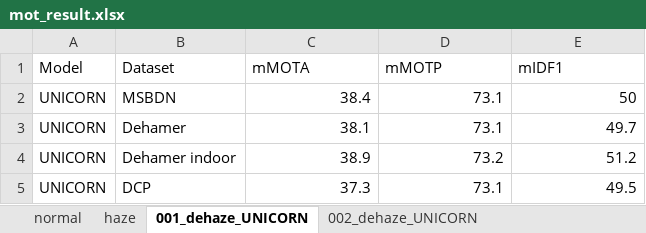
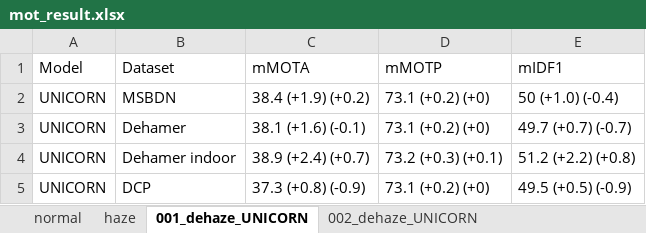
Before and after one commit to 2223CUHKFYP/2223CUHKFYP.github.io, an Excel workbook: resources/mot_result.xlsx, sheet 001_dehaze_UNICORN, drawn as a sheet; values as stored, in another font and other column widths than the file's, no borders; the diff names each change by its address in the sheet, - before the commit and + after, or states it on an @@ line.

```diff
--- a/resources/mot_result.xlsx (sheet 001_dehaze_UNICORN)
+++ b/resources/mot_result.xlsx (sheet 001_dehaze_UNICORN)
-C2 (mMOTA): 38.4
+C2 (mMOTA): 38.4 (+1.9) (+0.2)
-D2:D3 (mMOTP): 73.1
+D2:D3 (mMOTP): 73.1 (+0.2) (+0)
-E2 (mIDF1): 50
+E2 (mIDF1): 50 (+1.0) (-0.4)
-C3 (mMOTA): 38.1
+C3 (mMOTA): 38.1 (+1.6) (-0.1)
-E3 (mIDF1): 49.7
+E3 (mIDF1): 49.7 (+0.7) (-0.7)
-C4 (mMOTA): 38.9
+C4 (mMOTA): 38.9 (+2.4) (+0.7)
-D4 (mMOTP): 73.2
+D4 (mMOTP): 73.2 (+0.3) (+0.1)
-E4 (mIDF1): 51.2
+E4 (mIDF1): 51.2 (+2.2) (+0.8)
-C5 (mMOTA): 37.3
+C5 (mMOTA): 37.3 (+0.8) (-0.9)
-D5 (mMOTP): 73.1
+D5 (mMOTP): 73.1 (+0.2) (+0)
-E5 (mIDF1): 49.5
+E5 (mIDF1): 49.5 (+0.5) (-0.9)
```
Also changed, not shown: sheet 002_dehaze_UNICORN, sheet 006_dehaze_UNICORN, 11 other files.
